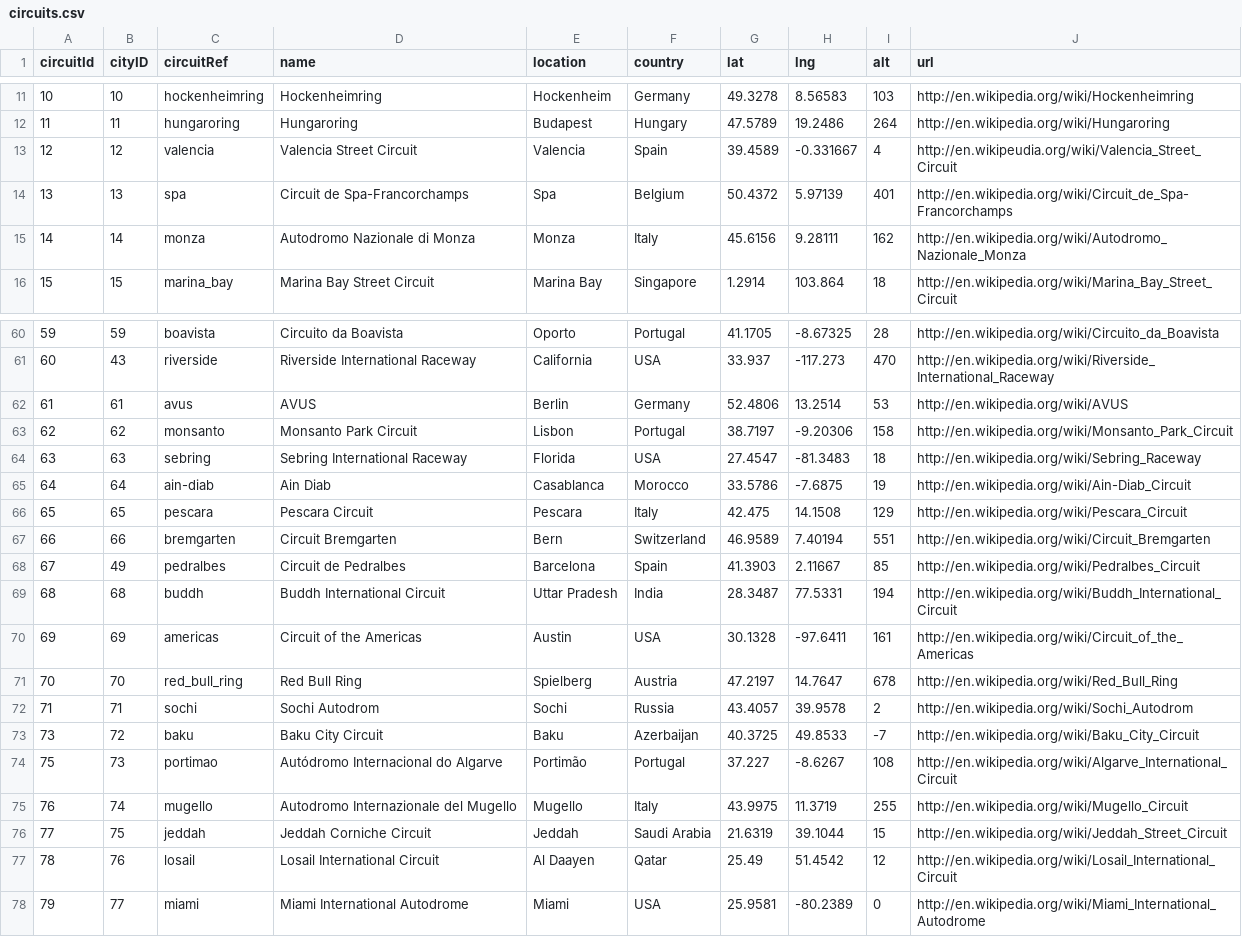
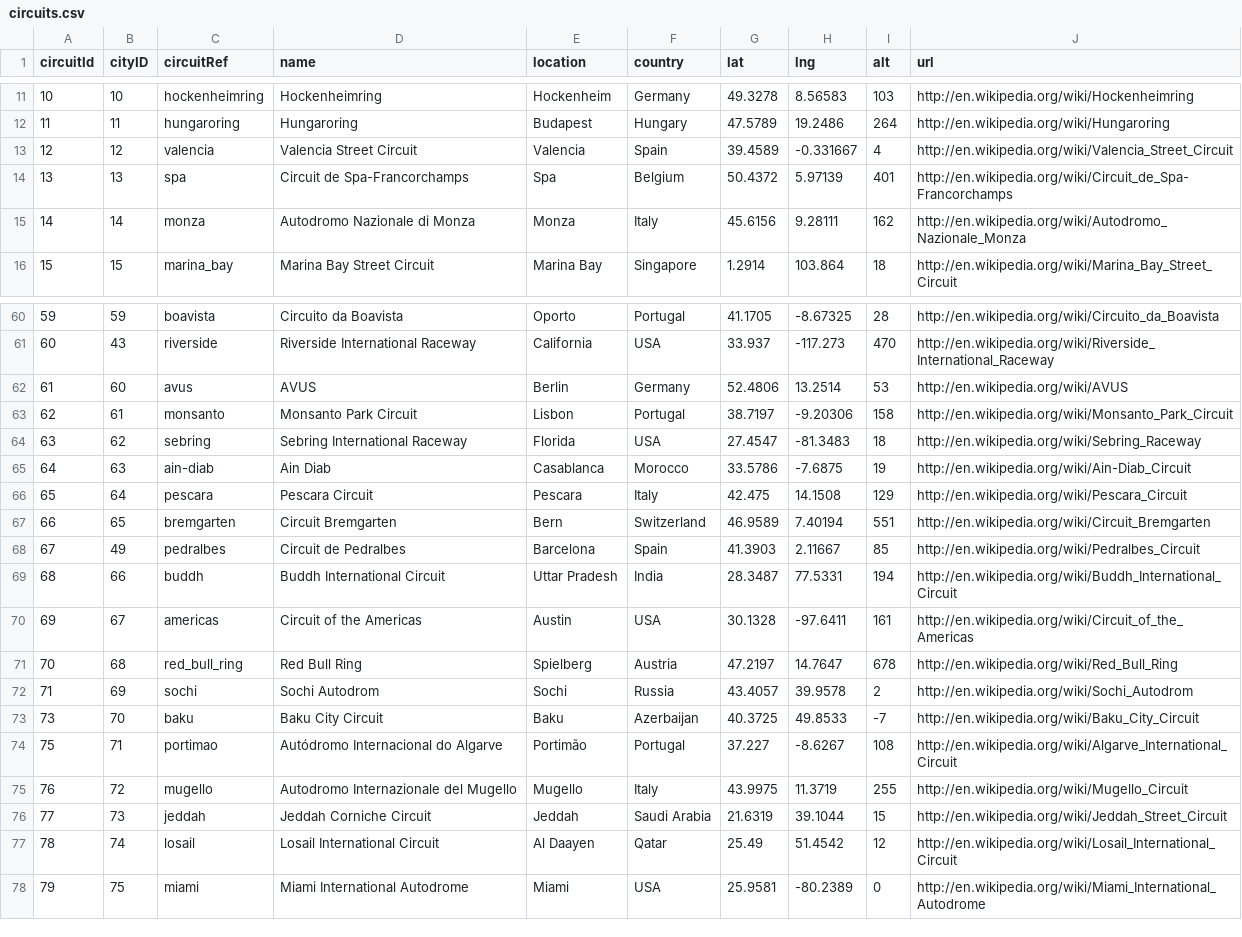
Before and after one commit to f-osss/Formula1Dataset, a CSV file: csv_files/circuits.csv, drawn as a sheet; only a part is shown, gaps mark what is left out.

Commit message:
Update circuits.csv

```diff
--- a/csv_files/circuits.csv
+++ b/csv_files/circuits.csv
@@ -12,3 +12,3 @@ circuitId,cityID,circuitRef,name,location,country,lat,lng,alt,url
 11,11,hungaroring,Hungaroring,Budapest,Hungary,47.5789,19.2486,264,http://en.wikipedia.org/wiki/Hungaroring
-12,12,valencia,Valencia Street Circuit,Valencia,Spain,39.4589,-0.331667,4,http://en.wikipeudia.org/wiki/Valencia_Street_Circuit
+12,12,valencia,Valencia Street Circuit,Valencia,Spain,39.4589,-0.331667,4,http://en.wikipedia.org/wiki/Valencia_Street_Circuit
 13,13,spa,Circuit de Spa-Francorchamps,Spa,Belgium,50.4372,5.97139,401,http://en.wikipedia.org/wiki/Circuit_de_Spa-Francorchamps
@@ -61,18 +61,18 @@ circuitId,cityID,circuitRef,name,location,country,lat,lng,alt,url
 60,43,riverside,Riverside International Raceway,California,USA,33.937,-117.273,470,http://en.wikipedia.org/wiki/Riverside_International_Raceway
-61,61,avus,AVUS,Berlin,Germany,52.4806,13.2514,53,http://en.wikipedia.org/wiki/AVUS
-62,62,monsanto,Monsanto Park Circuit,Lisbon,Portugal,38.7197,-9.20306,158,http://en.wikipedia.org/wiki/Monsanto_Park_Circuit
-63,63,sebring,Sebring International Raceway,Florida,USA,27.4547,-81.3483,18,http://en.wikipedia.org/wiki/Sebring_Raceway
-64,64,ain-diab,Ain Diab,Casablanca,Morocco,33.5786,-7.6875,19,http://en.wikipedia.org/wiki/Ain-Diab_Circuit
-65,65,pescara,Pescara Circuit,Pescara,Italy,42.475,14.1508,129,http://en.wikipedia.org/wiki/Pescara_Circuit
-66,66,bremgarten,Circuit Bremgarten,Bern,Switzerland,46.9589,7.40194,551,http://en.wikipedia.org/wiki/Circuit_Bremgarten
+61,60,avus,AVUS,Berlin,Germany,52.4806,13.2514,53,http://en.wikipedia.org/wiki/AVUS
+62,61,monsanto,Monsanto Park Circuit,Lisbon,Portugal,38.7197,-9.20306,158,http://en.wikipedia.org/wiki/Monsanto_Park_Circuit
+63,62,sebring,Sebring International Raceway,Florida,USA,27.4547,-81.3483,18,http://en.wikipedia.org/wiki/Sebring_Raceway
+64,63,ain-diab,Ain Diab,Casablanca,Morocco,33.5786,-7.6875,19,http://en.wikipedia.org/wiki/Ain-Diab_Circuit
+65,64,pescara,Pescara Circuit,Pescara,Italy,42.475,14.1508,129,http://en.wikipedia.org/wiki/Pescara_Circuit
+66,65,bremgarten,Circuit Bremgarten,Bern,Switzerland,46.9589,7.40194,551,http://en.wikipedia.org/wiki/Circuit_Bremgarten
 67,49,pedralbes,Circuit de Pedralbes,Barcelona,Spain,41.3903,2.11667,85,http://en.wikipedia.org/wiki/Pedralbes_Circuit
-68,68,buddh,Buddh International Circuit,Uttar Pradesh,India,28.3487,77.5331,194,http://en.wikipedia.org/wiki/Buddh_International_Circuit
-69,69,americas,Circuit of the Americas,Austin,USA,30.1328,-97.6411,161,http://en.wikipedia.org/wiki/Circuit_of_the_Americas
-70,70,red_bull_ring,Red Bull Ring,Spielberg,Austria,47.2197,14.7647,678,http://en.wikipedia.org/wiki/Red_Bull_Ring
-71,71,sochi,Sochi Autodrom,Sochi,Russia,43.4057,39.9578,2,http://en.wikipedia.org/wiki/Sochi_Autodrom
-73,72,baku,Baku City Circuit,Baku,Azerbaijan,40.3725,49.8533,-7,http://en.wikipedia.org/wiki/Baku_City_Circuit
-75,73,portimao,Autódromo Internacional do Algarve,Portimão,Portugal,37.227,-8.6267,108,http://en.wikipedia.org/wiki/Algarve_International_Circuit
-76,74,mugello,Autodromo Internazionale del Mugello,Mugello,Italy,43.9975,11.3719,255,http://en.wikipedia.org/wiki/Mugello_Circuit
-77,75,jeddah,Jeddah Corniche Circuit,Jeddah,Saudi Arabia,21.6319,39.1044,15,http://en.wikipedia.org/wiki/Jeddah_Street_Circuit
-78,76,losail,Losail International Circuit,Al Daayen,Qatar,25.49,51.4542,12,http://en.wikipedia.org/wiki/Losail_International_Circuit
-79,77,miami,Miami International Autodrome,Miami,USA,25.9581,-80.2389,0,http://en.wikipedia.org/wiki/Miami_International_Autodrome
+68,66,buddh,Buddh International Circuit,Uttar Pradesh,India,28.3487,77.5331,194,http://en.wikipedia.org/wiki/Buddh_International_Circuit
+69,67,americas,Circuit of the Americas,Austin,USA,30.1328,-97.6411,161,http://en.wikipedia.org/wiki/Circuit_of_the_Americas
+70,68,red_bull_ring,Red Bull Ring,Spielberg,Austria,47.2197,14.7647,678,http://en.wikipedia.org/wiki/Red_Bull_Ring
+71,69,sochi,Sochi Autodrom,Sochi,Russia,43.4057,39.9578,2,http://en.wikipedia.org/wiki/Sochi_Autodrom
+73,70,baku,Baku City Circuit,Baku,Azerbaijan,40.3725,49.8533,-7,http://en.wikipedia.org/wiki/Baku_City_Circuit
+75,71,portimao,Autódromo Internacional do Algarve,Portimão,Portugal,37.227,-8.6267,108,http://en.wikipedia.org/wiki/Algarve_International_Circuit
+76,72,mugello,Autodromo Internazionale del Mugello,Mugello,Italy,43.9975,11.3719,255,http://en.wikipedia.org/wiki/Mugello_Circuit
+77,73,jeddah,Jeddah Corniche Circuit,Jeddah,Saudi Arabia,21.6319,39.1044,15,http://en.wikipedia.org/wiki/Jeddah_Street_Circuit
+78,74,losail,Losail International Circuit,Al Daayen,Qatar,25.49,51.4542,12,http://en.wikipedia.org/wiki/Losail_International_Circuit
+79,75,miami,Miami International Autodrome,Miami,USA,25.9581,-80.2389,0,http://en.wikipedia.org/wiki/Miami_International_Autodrome
```
